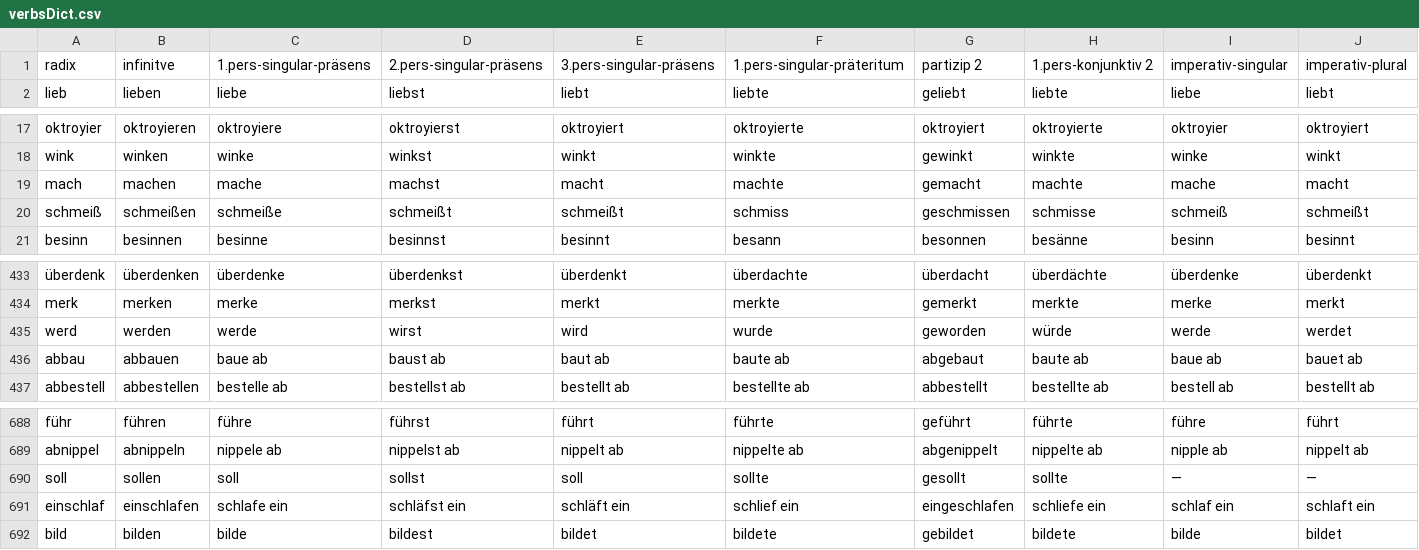
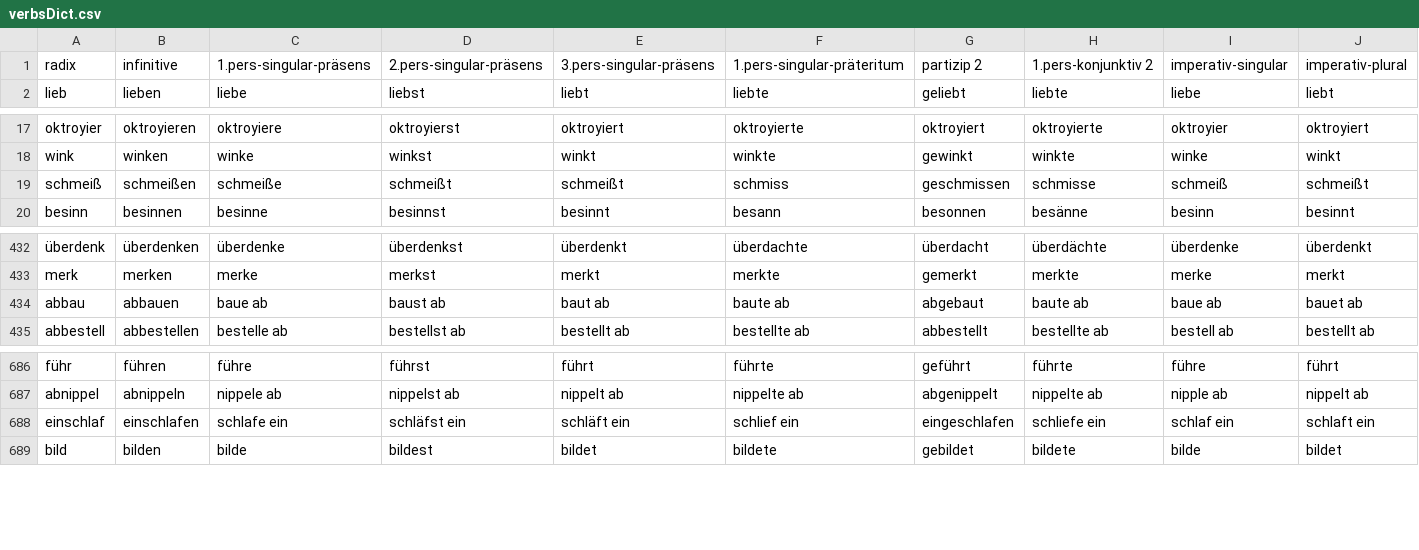
Before and after one commit to Rex2002/songGenerator, a CSV file: src/main/resources/dictionary/verbsDict.csv, drawn as a sheet; only a part is shown, gaps mark what is left out; rows hold the shown columns only; the diff names each change by its address in the sheet, - before the commit and + after, or states it on an @@ line.

Commit message:
Removed more unwanted nouns/verbs

```diff
--- a/src/main/resources/dictionary/verbsDict.csv
+++ b/src/main/resources/dictionary/verbsDict.csv
-B1: infinitve
+B1: infinitive
-row 19: mach | machen | mache | machst | macht | machte | gemacht | machte | mache | macht
-row 435: werd | werden | werde | wirst | wird | wurde | geworden | würde | werde | werdet
-row 690: soll | sollen | soll | sollst | soll | sollte | gesollt | sollte | — | —
```
Also changed, not shown: 3 other files.
